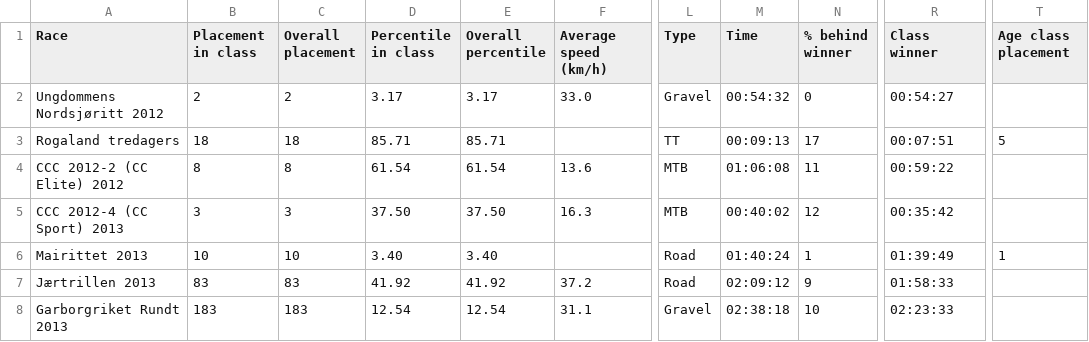
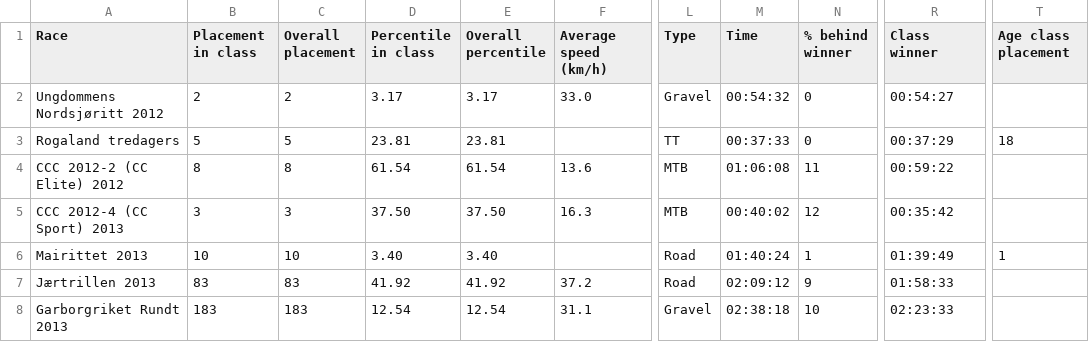
Before and after one commit to croahs/rittresultater, a CSV file: data/csv/125529.csv, drawn as a sheet; only a part is shown, gaps mark what is left out; the diff names each change by its address in the sheet, - before the commit and + after, or states it on an @@ line.

```diff
--- a/data/csv/125529.csv
+++ b/data/csv/125529.csv
-B3 (Placement in class): 18
+B3 (Placement in class): 5
-C3 (Overall placement): 18
+C3 (Overall placement): 5
-D3 (Percentile in class): 85.71
+D3 (Percentile in class): 23.81
-E3 (Overall percentile): 85.71
+E3 (Overall percentile): 23.81
-M3 (Time): 00:09:13
+M3 (Time): 00:37:33
-N3 (% behind winner): 17
+N3 (% behind winner): 0
-R3 (Class winner): 00:07:51
+R3 (Class winner): 00:37:29
-T3 (Age class placement): 5
+T3 (Age class placement): 18
```
Also changed, not shown: 26 other files.
